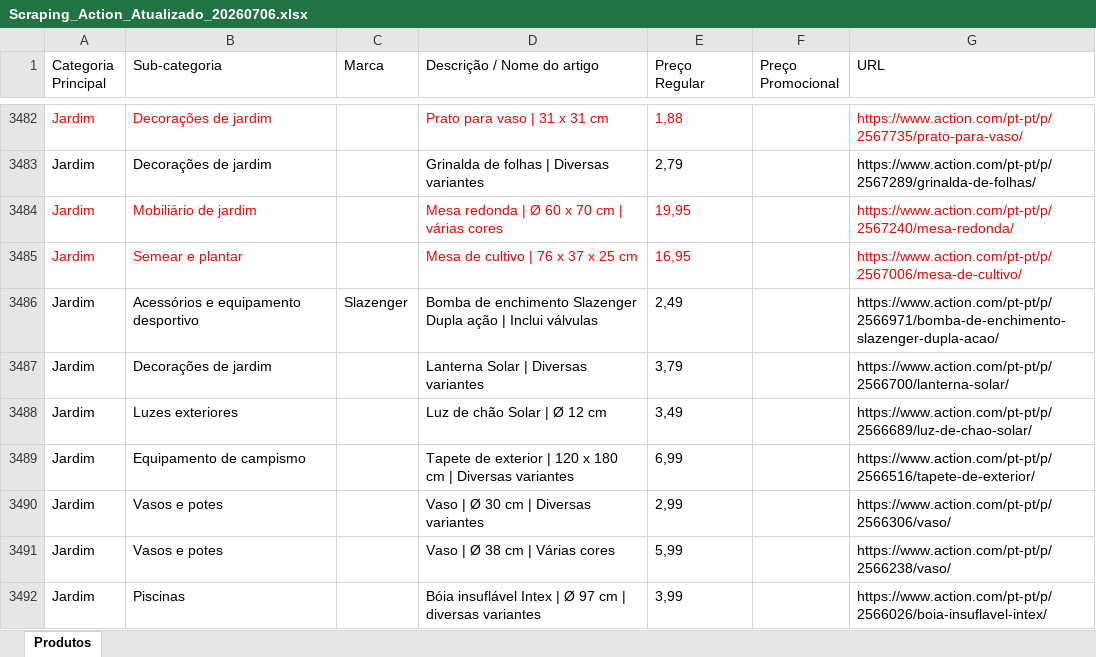
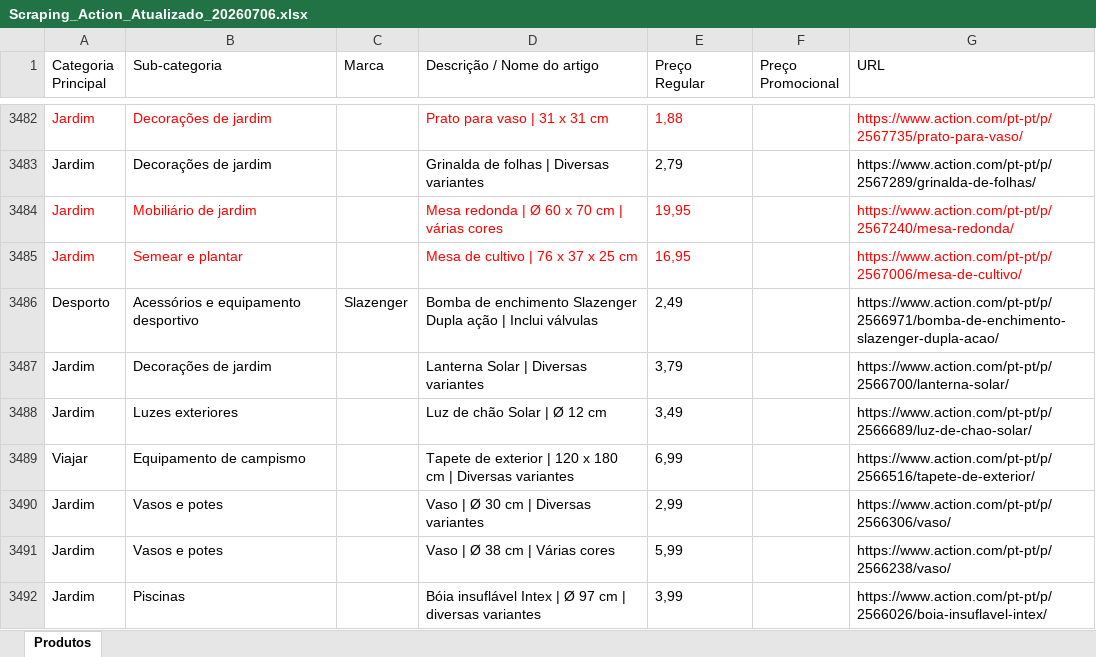
Before and after one commit to Holiday090/teste01, an Excel workbook: Scraping_Action_Atualizado_20260706.xlsx, sheet Produtos, drawn as a sheet; only a part is shown, gaps mark what is left out; values as stored, in another font and other column widths than the file's, no borders; the diff covers the shown part only; the diff names each change by its address in the sheet, - before the commit and + after, or states it on an @@ line.

```diff
--- a/Scraping_Action_Atualizado_20260706.xlsx (sheet Produtos)
+++ b/Scraping_Action_Atualizado_20260706.xlsx (sheet Produtos)
-A3486 (Categoria Principal): Jardim
+A3486 (Categoria Principal): Desporto
-A3489 (Categoria Principal): Jardim
+A3489 (Categoria Principal): Viajar
```
Also changed, not shown: 16 edited cells elsewhere in this sheet, 1 other file.
